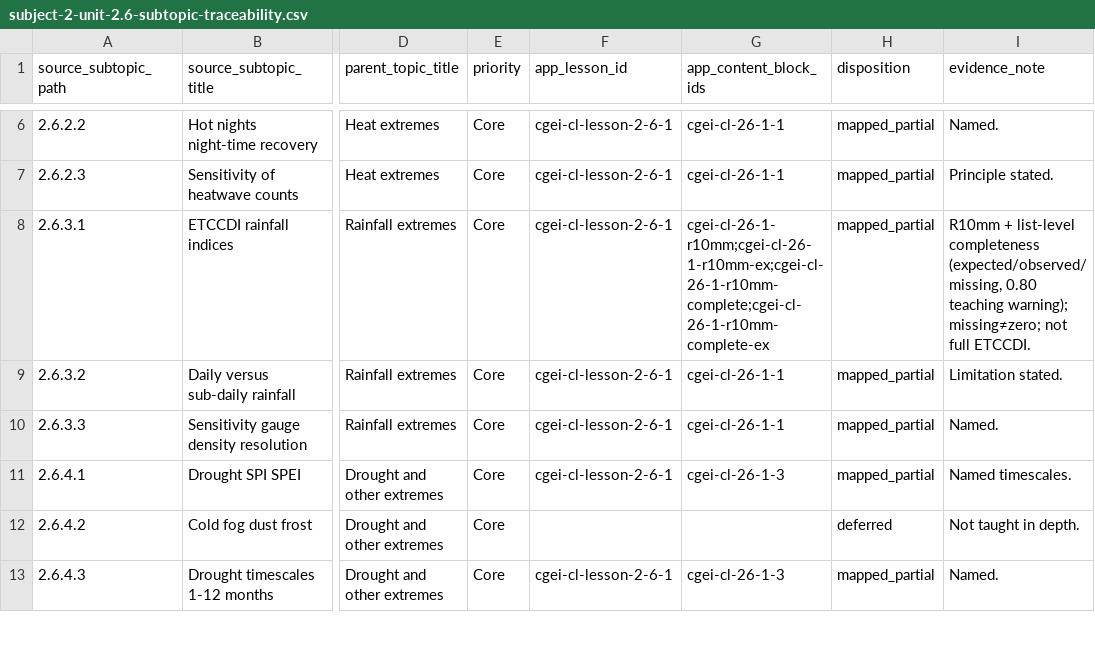
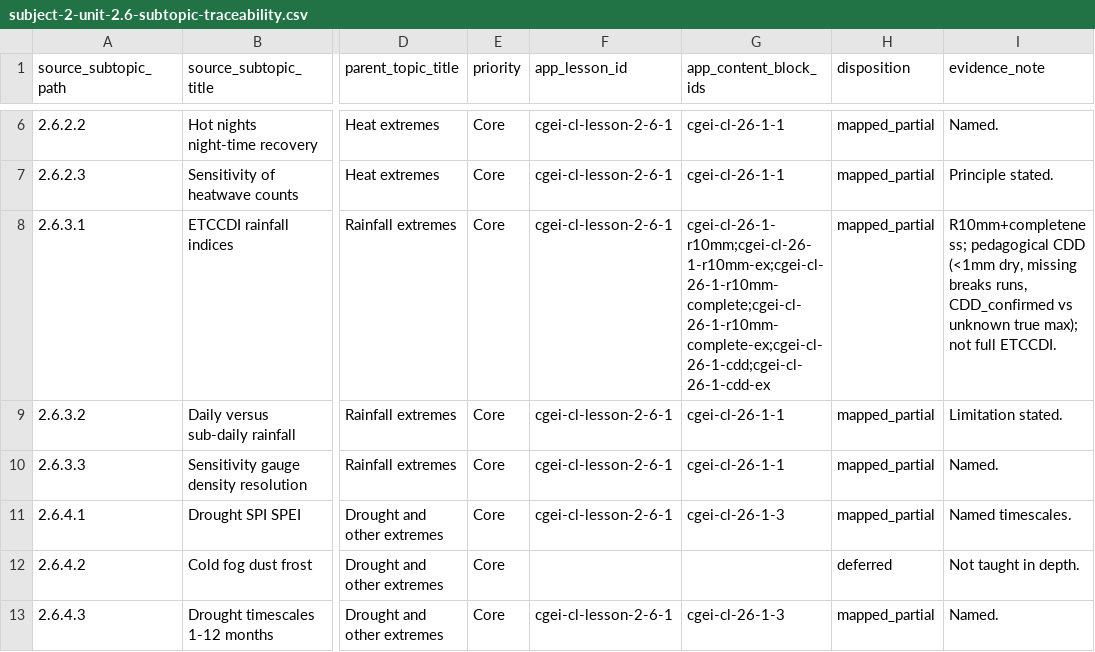
Before and after one commit to musab-shahid/my-study, a CSV file: docs/cgei/subject-2-unit-2.6-subtopic-traceability.csv, drawn as a sheet; only a part is shown, gaps mark what is left out; the diff names each change by its address in the sheet, - before the commit and + after, or states it on an @@ line.

Commit message:
feat(cgei): pedagogical CDD with missing-break spell logic (2.6.3.1)
Teach consecutive dry days (<1 mm), wet vs missing classification, and
CDD_confirmed vs unknown true period maximum when gaps occur. Zero-fill
across missing days is explicitly rejected.

```diff
--- a/docs/cgei/subject-2-unit-2.6-subtopic-traceability.csv
+++ b/docs/cgei/subject-2-unit-2.6-subtopic-traceability.csv
-G8 (app_content_block_ids): cgei-cl-26-1-r10mm;cgei-cl-26-1-r10mm-ex;cgei-cl-26-1-r10mm-complete;cgei-cl-26-1-r10mm-complete-ex
+G8 (app_content_block_ids): cgei-cl-26-1-r10mm;cgei-cl-26-1-r10mm-ex;cgei-cl-26-1-r10mm-complete;cgei-cl-26-1-r10mm-complete-ex;cgei-cl-26-1-cdd;cgei-cl-26-1-cdd-ex
-I8 (evidence_note): R10mm + list-level completeness (expected/observed/missing, 0.80 teaching warning); missing≠zero; not full…
+I8 (evidence_note): R10mm+completeness; pedagogical CDD (<1mm dry, missing breaks runs, CDD_confirmed vs unknown true max); not full…
```
Also changed, not shown: 4 other files.
